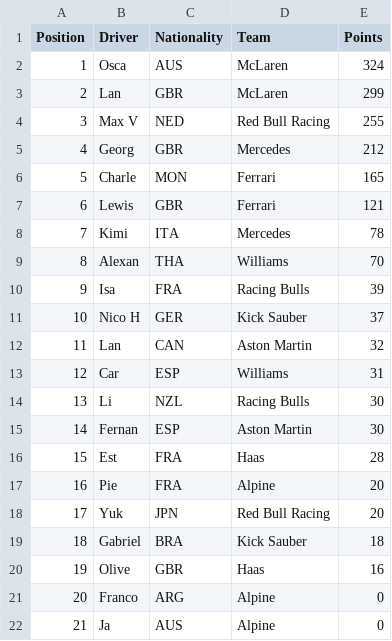
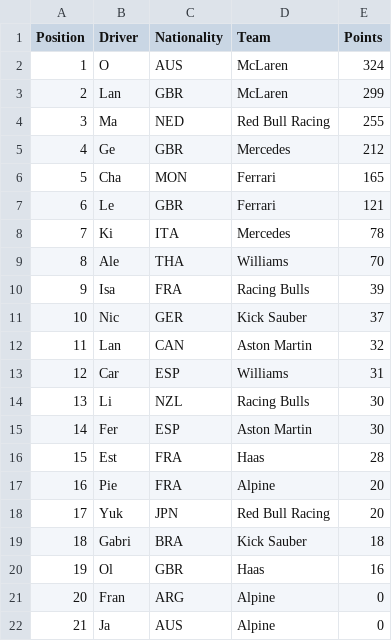
Before and after one commit to pmenright/SpoilerFreeSunday, a CSV file: driver_standings.csv, drawn as a sheet.

```diff
--- a/driver_standings.csv
+++ b/driver_standings.csv
@@ -1,12 +1,12 @@
 Position,Driver,Nationality,Team,Points
-1,Osca,AUS,McLaren,324
+1,O,AUS,McLaren,324
 2,Lan,GBR,McLaren,299
-3,Max V,NED,Red Bull Racing,255
-4,Georg,GBR,Mercedes,212
-5,Charle,MON,Ferrari,165
-6,Lewis,GBR,Ferrari,121
-7,Kimi ,ITA,Mercedes,78
-8,Alexan,THA,Williams,70
+3,Ma,NED,Red Bull Racing,255
+4,Ge,GBR,Mercedes,212
+5,Cha,MON,Ferrari,165
+6,Le,GBR,Ferrari,121
+7,Ki,ITA,Mercedes,78
+8,Ale,THA,Williams,70
 9,Isa,FRA,Racing Bulls,39
-10,Nico H,GER,Kick Sauber,37
+10,Nic,GER,Kick Sauber,37
 11,Lan,CAN,Aston Martin,32
@@ -14,3 +14,3 @@ Position,Driver,Nationality,Team,Points
 13,Li,NZL,Racing Bulls,30
-14,Fernan,ESP,Aston Martin,30
+14,Fer,ESP,Aston Martin,30
 15,Est,FRA,Haas,28
@@ -18,5 +18,5 @@ Position,Driver,Nationality,Team,Points
 17,Yuk,JPN,Red Bull Racing,20
-18,Gabriel ,BRA,Kick Sauber,18
-19,Olive,GBR,Haas,16
-20,Franco ,ARG,Alpine,0
+18,Gabri,BRA,Kick Sauber,18
+19,Ol,GBR,Haas,16
+20,Fran,ARG,Alpine,0
 21,Ja,AUS,Alpine,0
```
Also changed, not shown: race_results.csv, 1 other file.
